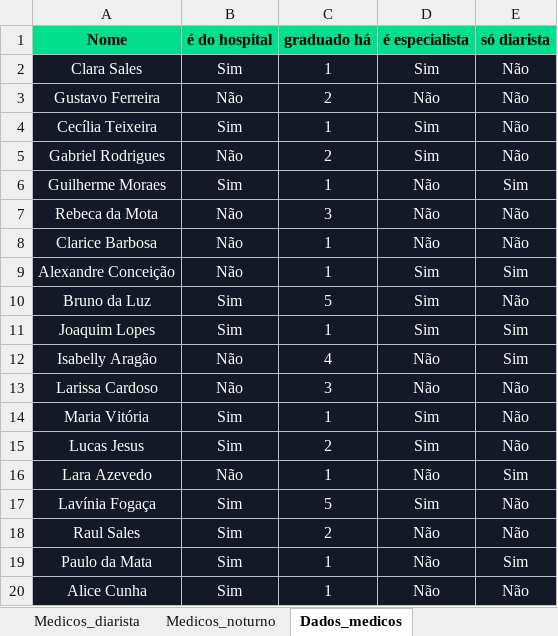
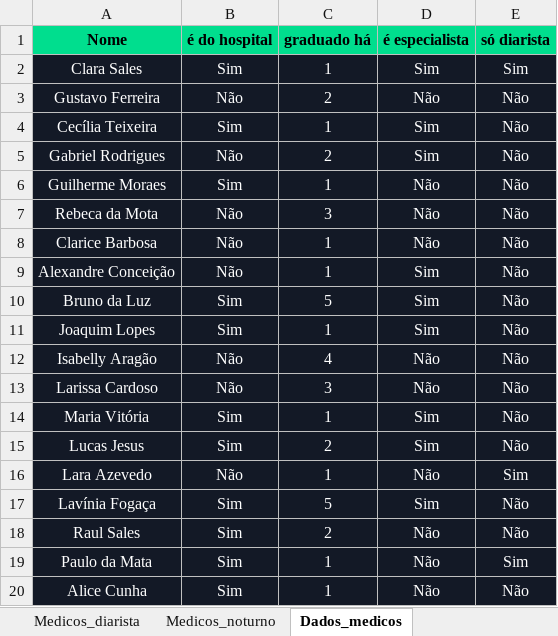
Before and after one commit to Marcelo-L-Valerio/Escala-Plantoes, an Excel workbook: escala_plantao.xlsx, sheet Dados_medicos, drawn as a sheet; values as stored, in another font and other column widths than the file's, no borders; charts and pictures and table styles not drawn; the diff names each change by its address in the sheet, - before the commit and + after, or states it on an @@ line.

```diff
--- a/escala_plantao.xlsx (sheet Dados_medicos)
+++ b/escala_plantao.xlsx (sheet Dados_medicos)
-E2 (só diarista): Não
+E2 (só diarista): Sim
-E6 (só diarista): Sim
+E6 (só diarista): Não
-E9 (só diarista): Sim
+E9 (só diarista): Não
-E11:E12 (só diarista): Sim
+E11:E12 (só diarista): Não
```
Also changed, not shown: sheet Inicio, sheet Dados_gerais, formulas that keep their value, charts or pictures, 5 other files.
